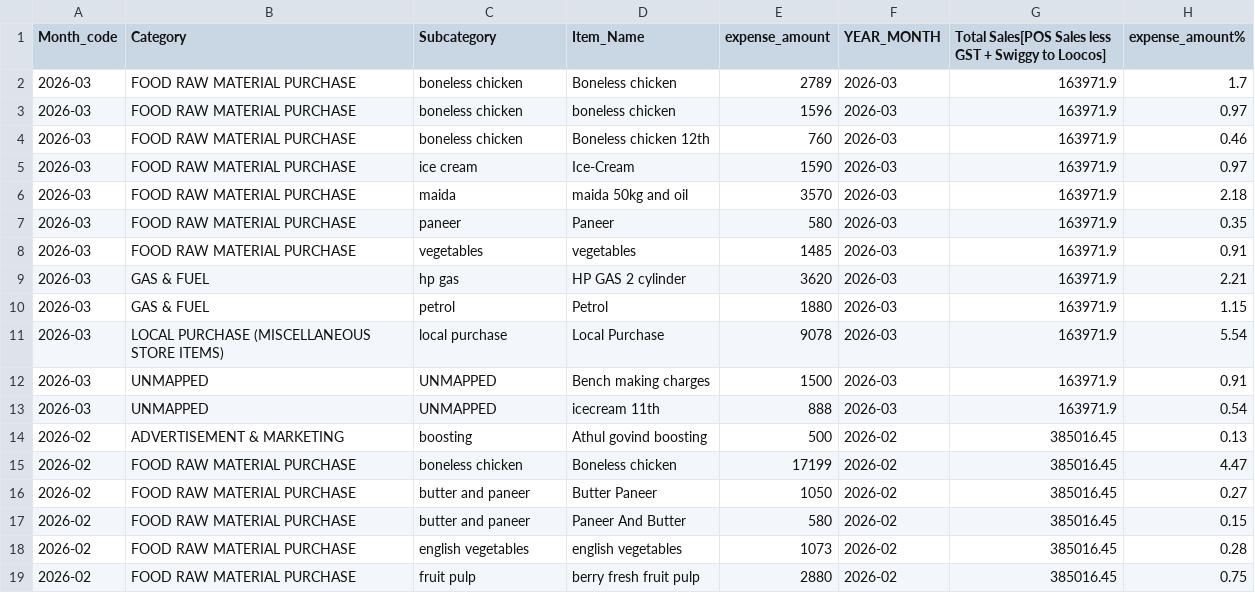
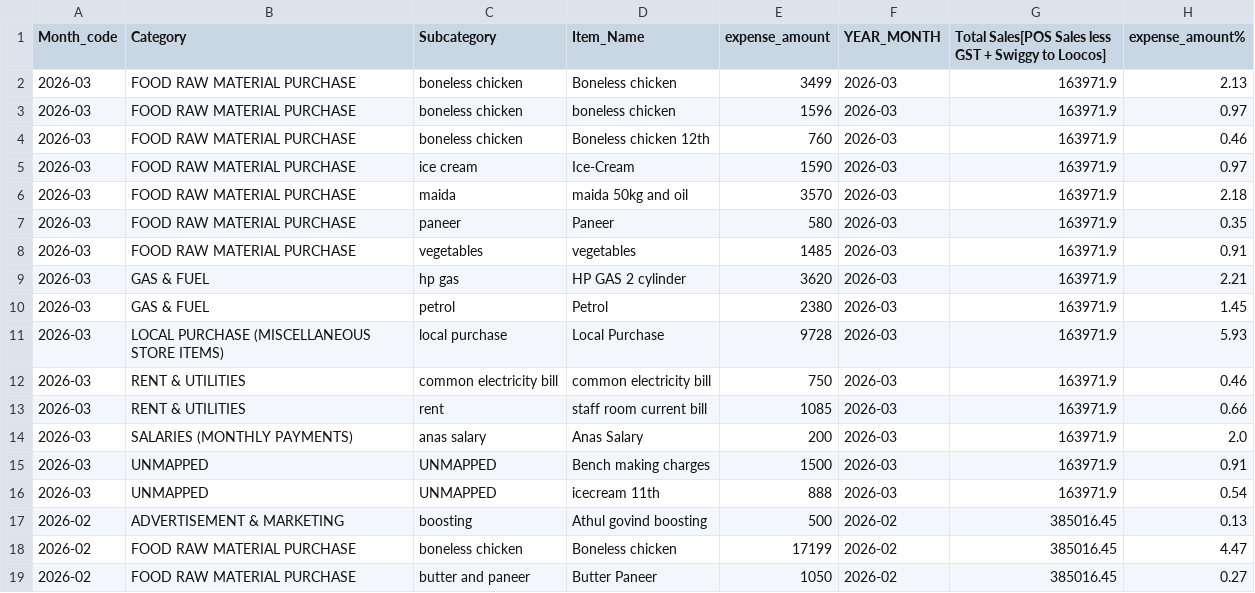
Before and after one commit to arjunotp/Dashboard, a CSV file: expense_hierarchy.csv, drawn as a sheet; only a part is shown; the shorter side is filled out with more unchanged rows.

Commit message:
Upload CSV expense_hierarchy.csv

```diff
--- a/expense_hierarchy.csv
+++ b/expense_hierarchy.csv
@@ -1,3 +1,3 @@
 Month_code,Category,Subcategory,Item_Name,expense_amount,YEAR_MONTH,Total Sales[POS Sales less GST + Swiggy to Loocos],expense_amount%
-2026-03,FOOD RAW MATERIAL PURCHASE,boneless chicken,Boneless chicken,2789,2026-03,163971.9,1.7
+2026-03,FOOD RAW MATERIAL PURCHASE,boneless chicken,Boneless chicken,3499,2026-03,163971.9,2.13
 2026-03,FOOD RAW MATERIAL PURCHASE,boneless chicken,boneless chicken,1596,2026-03,163971.9,0.97
@@ -9,4 +9,7 @@ Month_code,Category,Subcategory,Item_Name,expense_amount,YEAR_MONTH,Total Sales[
 2026-03,GAS & FUEL,hp gas,HP GAS 2 cylinder,3620,2026-03,163971.9,2.21
-2026-03,GAS & FUEL,petrol,Petrol,1880,2026-03,163971.9,1.15
-2026-03,LOCAL PURCHASE (MISCELLANEOUS STORE ITEMS),local purchase,Local Purchase,9078,2026-03,163971.9,5.54
+2026-03,GAS & FUEL,petrol,Petrol,2380,2026-03,163971.9,1.45
+2026-03,LOCAL PURCHASE (MISCELLANEOUS STORE ITEMS),local purchase,Local Purchase,9728,2026-03,163971.9,5.93
+2026-03,RENT & UTILITIES,common electricity bill,common electricity bill,750,2026-03,163971.9,0.46
+2026-03,RENT & UTILITIES,rent,staff room current bill,1085,2026-03,163971.9,0.66
+2026-03,SALARIES (MONTHLY PAYMENTS),anas salary,Anas Salary,200,2026-03,163971.9,2.0
 2026-03,UNMAPPED,UNMAPPED,Bench making charges,1500,2026-03,163971.9,0.91
```
